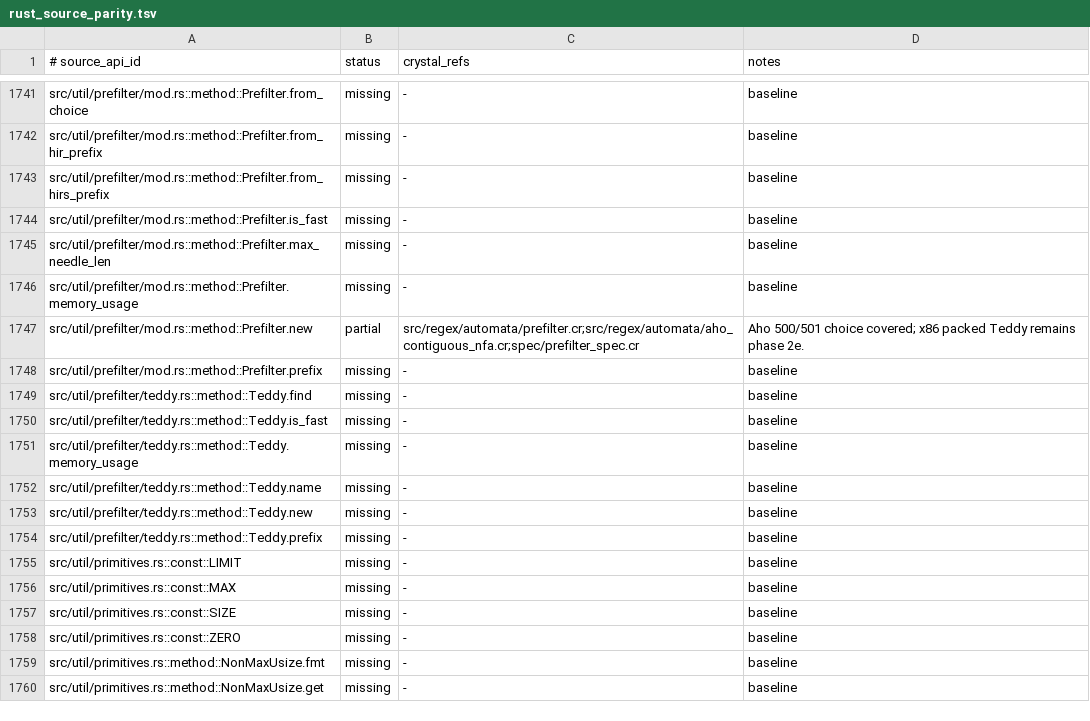
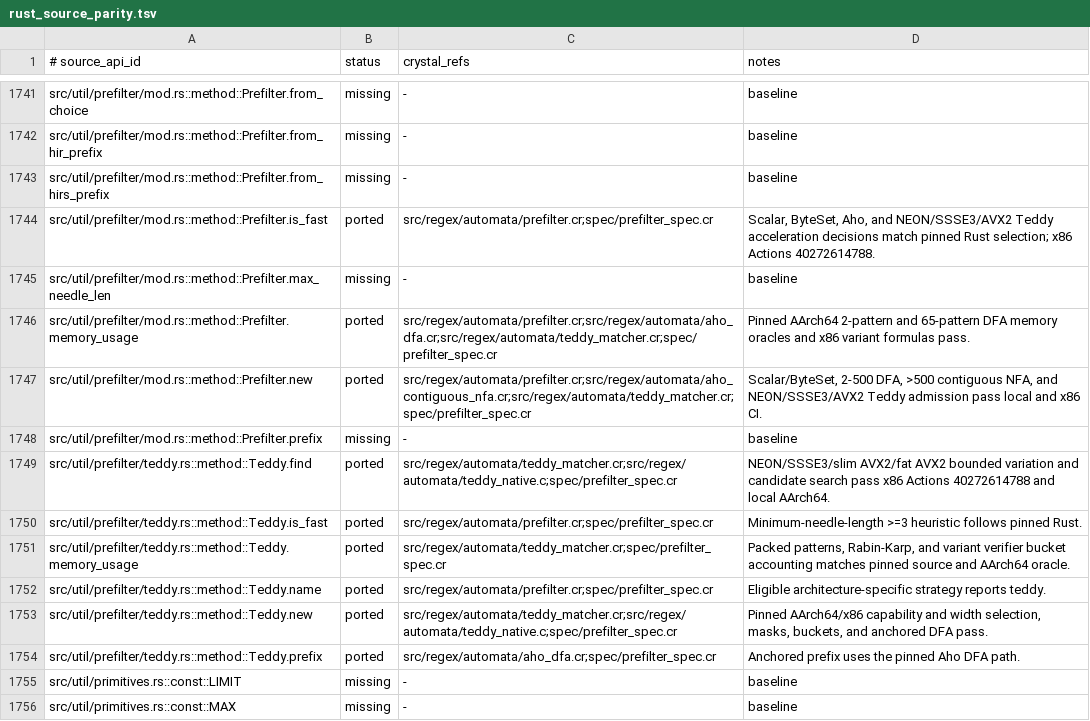
Before and after one commit to dsisnero/regex-automata, a TSV file: plans/inventory/rust_source_parity.tsv, drawn as a sheet; only a part is shown, gaps mark what is left out; the shorter side is filled out with more unchanged rows; the diff covers the shown part only.

Commit message:
port: cross-target Teddy and strategy accounting
- Behavior: port x86 SSSE3, slim AVX2, and fat AVX2 Teddy selection/search with Rust-style set-bit verification and anchored Aho DFA accounting.
- Tests: port pinned selection, memory, variation, bounded, and forced-SSSE3 cases; add dense, hybrid, PikeVM, backtracker, and Meta consumer regression.
- Inventory: reconcile affected prefilter source/API rows and advance plans/parity.md to phase 2f.
- Divergence: use a C SIMD bridge for intrinsics unavailable in Crystal; one FFI call per search, no candidate allocation; controlled throughput comparison remains in phase 2f.
- Gates: local Crystal 29 focused and 10,317 full pass; offline Rust 8 Teddy, 5 prefilter unit, and 7 integration pass; install, format, lint, parity, no-codegen, and cross-compile checks pass. x86 Actions workflow validates the committed tree.

Upstream: rust-lang/regex regex-automata 0.4.18, 72d650cb0a880a01ab6dc2137c0888e8f89740f7.

```diff
--- a/plans/inventory/rust_source_parity.tsv
+++ b/plans/inventory/rust_source_parity.tsv
@@ -1743,13 +1743,13 @@ src/util/prefilter/mod.rs::method::Prefilter.from_hir_prefix	missing	-	baseline
 src/util/prefilter/mod.rs::method::Prefilter.from_hirs_prefix	missing	-	baseline
-src/util/prefilter/mod.rs::method::Prefilter.is_fast	missing	-	baseline
+src/util/prefilter/mod.rs::method::Prefilter.is_fast	ported	src/regex/automata/prefilter.cr;spec/prefilter_spec.cr	Scalar, ByteSet, Aho, and NEON/SSSE3/AVX2 Teddy acceleration decisions match pinned Rust selection; x86 Actions 40272614788.
 src/util/prefilter/mod.rs::method::Prefilter.max_needle_len	missing	-	baseline
-src/util/prefilter/mod.rs::method::Prefilter.memory_usage	missing	-	baseline
-src/util/prefilter/mod.rs::method::Prefilter.new	partial	src/regex/automata/prefilter.cr;src/regex/automata/aho_contiguous_nfa.cr;spec/prefilter_spec.cr	Aho 500/501 choice covered; x86 packed Teddy remains phase 2e.
+src/util/prefilter/mod.rs::method::Prefilter.memory_usage	ported	src/regex/automata/prefilter.cr;src/regex/automata/aho_dfa.cr;src/regex/automata/teddy_matcher.cr;spec/prefilter_spec.cr	Pinned AArch64 2-pattern and 65-pattern DFA memory oracles and x86 variant formulas pass.
+src/util/prefilter/mod.rs::method::Prefilter.new	ported	src/regex/automata/prefilter.cr;src/regex/automata/aho_contiguous_nfa.cr;src/regex/automata/teddy_matcher.cr;spec/prefilter_spec.cr	Scalar/ByteSet, 2-500 DFA, >500 contiguous NFA, and NEON/SSSE3/AVX2 Teddy admission pass local and x86 CI.
 src/util/prefilter/mod.rs::method::Prefilter.prefix	missing	-	baseline
-src/util/prefilter/teddy.rs::method::Teddy.find	missing	-	baseline
-src/util/prefilter/teddy.rs::method::Teddy.is_fast	missing	-	baseline
-src/util/prefilter/teddy.rs::method::Teddy.memory_usage	missing	-	baseline
-src/util/prefilter/teddy.rs::method::Teddy.name	missing	-	baseline
-src/util/prefilter/teddy.rs::method::Teddy.new	missing	-	baseline
-src/util/prefilter/teddy.rs::method::Teddy.prefix	missing	-	baseline
+src/util/prefilter/teddy.rs::method::Teddy.find	ported	src/regex/automata/teddy_matcher.cr;src/regex/automata/teddy_native.c;spec/prefilter_spec.cr	NEON/SSSE3/slim AVX2/fat AVX2 bounded variation and candidate search pass x86 Actions 40272614788 and local AArch64.
+src/util/prefilter/teddy.rs::method::Teddy.is_fast	ported	src/regex/automata/prefilter.cr;spec/prefilter_spec.cr	Minimum-needle-length >=3 heuristic follows pinned Rust.
+src/util/prefilter/teddy.rs::method::Teddy.memory_usage	ported	src/regex/automata/teddy_matcher.cr;spec/prefilter_spec.cr	Packed patterns, Rabin-Karp, and variant verifier bucket accounting matches pinned source and AArch64 oracle.
+src/util/prefilter/teddy.rs::method::Teddy.name	ported	src/regex/automata/prefilter.cr;spec/prefilter_spec.cr	Eligible architecture-specific strategy reports teddy.
+src/util/prefilter/teddy.rs::method::Teddy.new	ported	src/regex/automata/teddy_matcher.cr;src/regex/automata/teddy_native.c;spec/prefilter_spec.cr	Pinned AArch64/x86 capability and width selection, masks, buckets, and anchored DFA pass.
+src/util/prefilter/teddy.rs::method::Teddy.prefix	ported	src/regex/automata/aho_dfa.cr;spec/prefilter_spec.cr	Anchored prefix uses the pinned Aho DFA path.
 src/util/primitives.rs::const::LIMIT	missing	-	baseline
```
Also changed, not shown: 21 edited cells elsewhere in this file, plans/inventory/rust_port_inventory.tsv, 8 other files.
